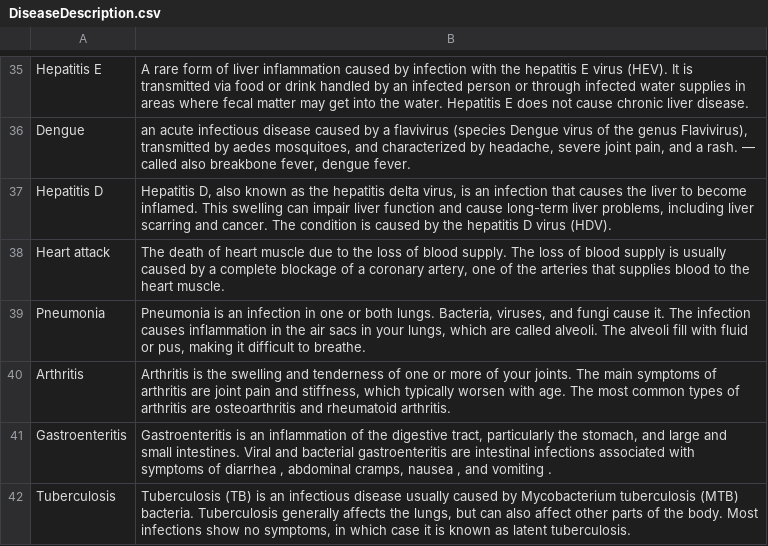
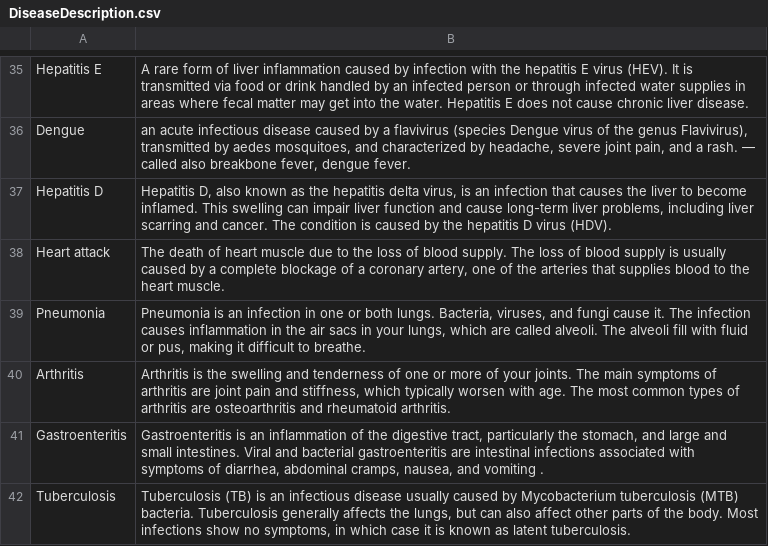
Before and after one commit to glitch-infused/diseaseClassifier, a CSV file: DiseaseDescription.csv, drawn as a sheet; only a part is shown, gaps mark what is left out.

```diff
--- a/DiseaseDescription.csv
+++ b/DiseaseDescription.csv
@@ -40,3 +40,3 @@ Pneumonia,"Pneumonia is an infection in one or both lungs. Bacteria, viruses, an
 Arthritis,"Arthritis is the swelling and tenderness of one or more of your joints. The main symptoms of arthritis are joint pain and stiffness, which typically worsen with age. The most common types of arthritis are osteoarthritis and rheumatoid arthritis."
-Gastroenteritis,"Gastroenteritis is an inflammation of the digestive tract, particularly the stomach, and large and small intestines. Viral and bacterial gastroenteritis are intestinal infections associated with symptoms of diarrhea , abdominal cramps, nausea , and vomiting ."
+Gastroenteritis,"Gastroenteritis is an inflammation of the digestive tract, particularly the stomach, and large and small intestines. Viral and bacterial gastroenteritis are intestinal infections associated with symptoms of diarrhea, abdominal cramps, nausea, and vomiting ."
 Tuberculosis,"Tuberculosis (TB) is an infectious disease usually caused by Mycobacterium tuberculosis (MTB) bacteria. Tuberculosis generally affects the lungs, but can also affect other parts of the body. Most infections show no symptoms, in which case it is known as latent tuberculosis."
```
Also changed, not shown: DiseasePrecaution.csv, 2 other files.
